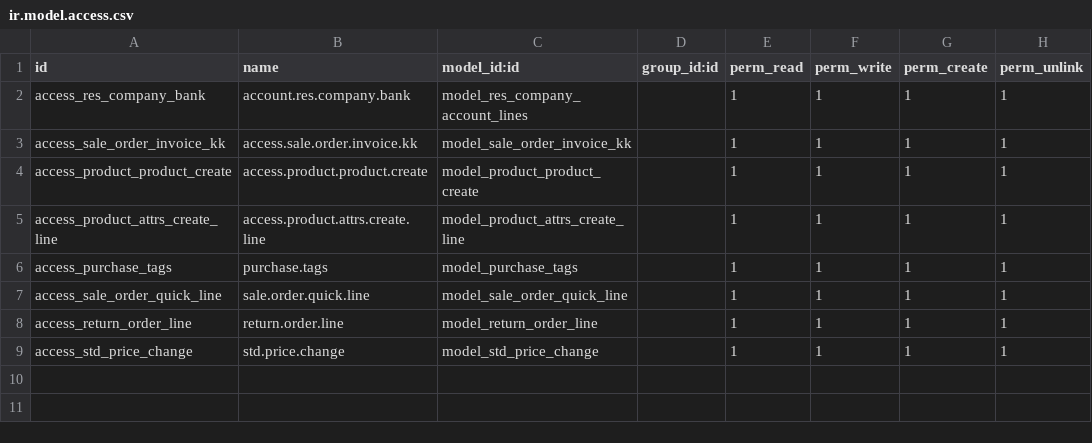
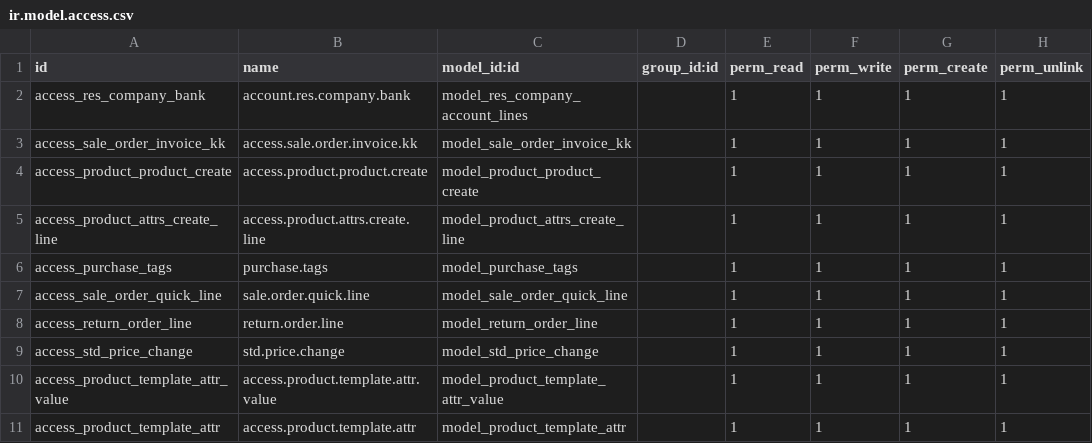
Before and after one commit to td6868/khoakim16, a CSV file: security/ir.model.access.csv, drawn as a sheet; the diff names each change by its address in the sheet, - before the commit and + after, or states it on an @@ line.

```diff
--- a/security/ir.model.access.csv
+++ b/security/ir.model.access.csv
+row 10: access_product_template_attr_value | access.product.template.attr.value | model_product_template_attr_value |  | 1 | 1 | 1 | 1
+row 11: access_product_template_attr | access.product.template.attr | model_product_template_attr |  | 1 | 1 | 1 | 1
```
Also changed, not shown: 3 other files.
